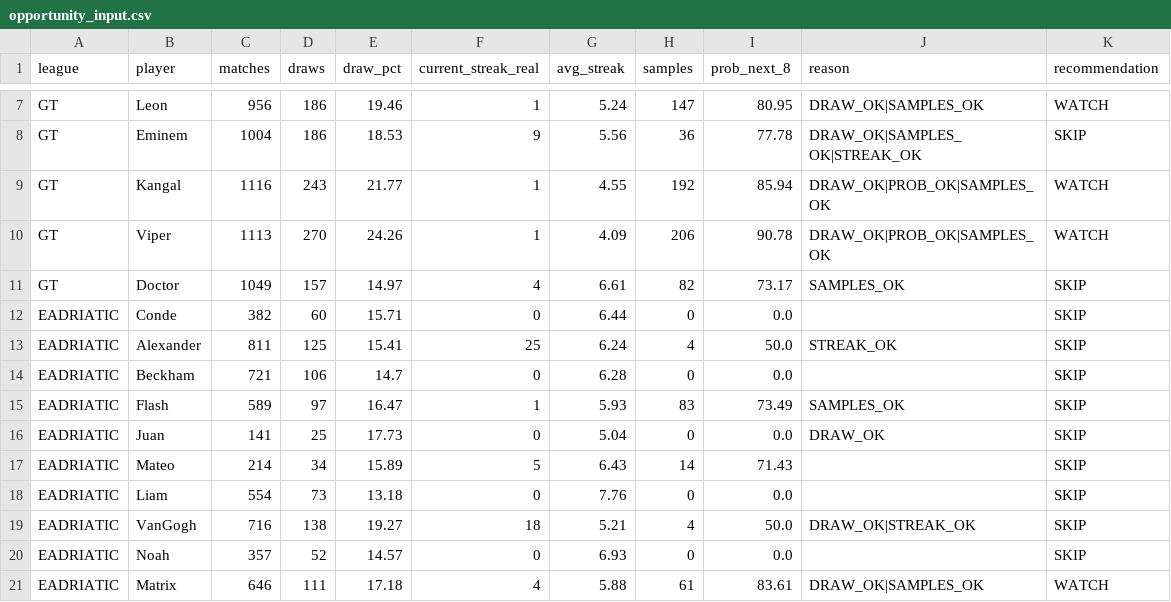
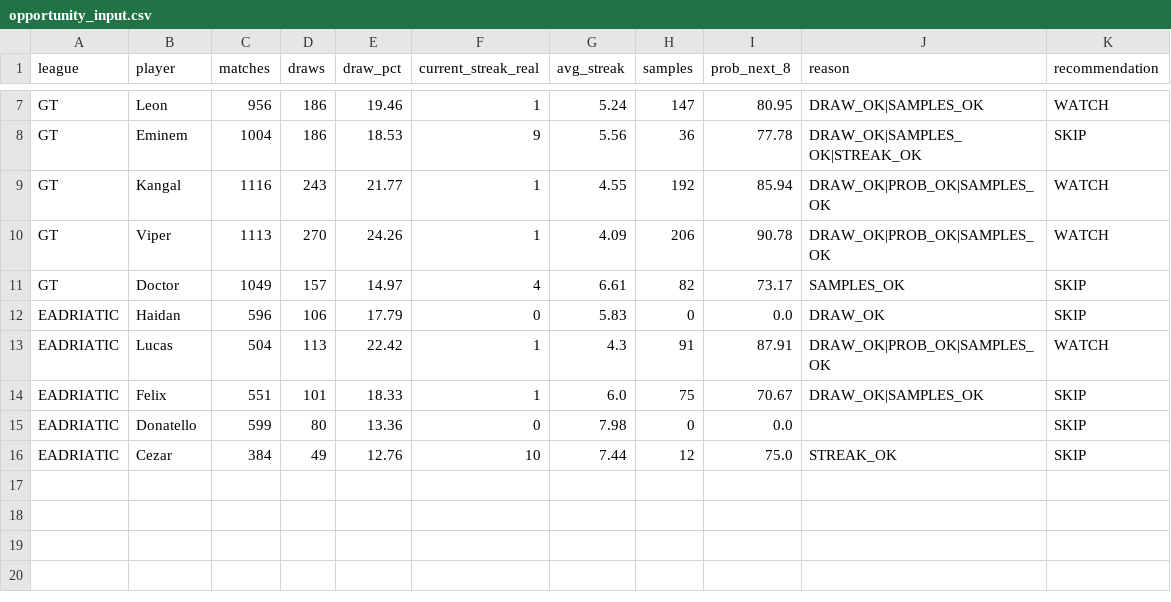
Before and after one commit to dgonzalez13/esports-tracker-full, a CSV file: opportunity_input.csv, drawn as a sheet; only a part is shown, gaps mark what is left out.

```diff
--- a/opportunity_input.csv
+++ b/opportunity_input.csv
@@ -11,11 +11,6 @@ GT,Viper,1113,270,24.26,1,4.09,206,90.78,DRAW_OK|PROB_OK|SAMPLES_OK,WATCH
 GT,Doctor,1049,157,14.97,4,6.61,82,73.17,SAMPLES_OK,SKIP
-EADRIATIC,Conde,382,60,15.71,0,6.44,0,0.0,,SKIP
-EADRIATIC,Alexander,811,125,15.41,25,6.24,4,50.0,STREAK_OK,SKIP
-EADRIATIC,Beckham,721,106,14.7,0,6.28,0,0.0,,SKIP
-EADRIATIC,Flash,589,97,16.47,1,5.93,83,73.49,SAMPLES_OK,SKIP
-EADRIATIC,Juan,141,25,17.73,0,5.04,0,0.0,DRAW_OK,SKIP
-EADRIATIC,Mateo,214,34,15.89,5,6.43,14,71.43,,SKIP
-EADRIATIC,Liam,554,73,13.18,0,7.76,0,0.0,,SKIP
-EADRIATIC,VanGogh,716,138,19.27,18,5.21,4,50.0,DRAW_OK|STREAK_OK,SKIP
-EADRIATIC,Noah,357,52,14.57,0,6.93,0,0.0,,SKIP
-EADRIATIC,Matrix,646,111,17.18,4,5.88,61,83.61,DRAW_OK|SAMPLES_OK,WATCH
+EADRIATIC,Haidan,596,106,17.79,0,5.83,0,0.0,DRAW_OK,SKIP
+EADRIATIC,Lucas,504,113,22.42,1,4.3,91,87.91,DRAW_OK|PROB_OK|SAMPLES_OK,WATCH
+EADRIATIC,Felix,551,101,18.33,1,6.0,75,70.67,DRAW_OK|SAMPLES_OK,SKIP
+EADRIATIC,Donatello,599,80,13.36,0,7.98,0,0.0,,SKIP
+EADRIATIC,Cezar,384,49,12.76,10,7.44,12,75.0,STREAK_OK,SKIP
```
Also changed, not shown: 1 other file.
